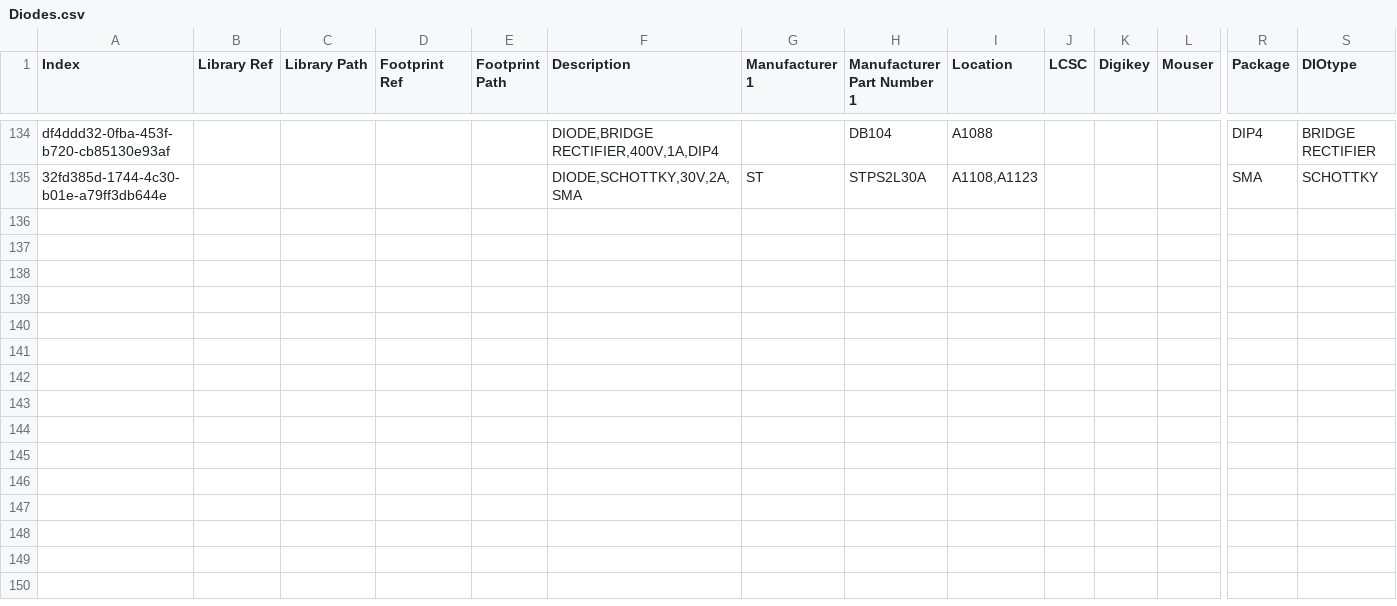
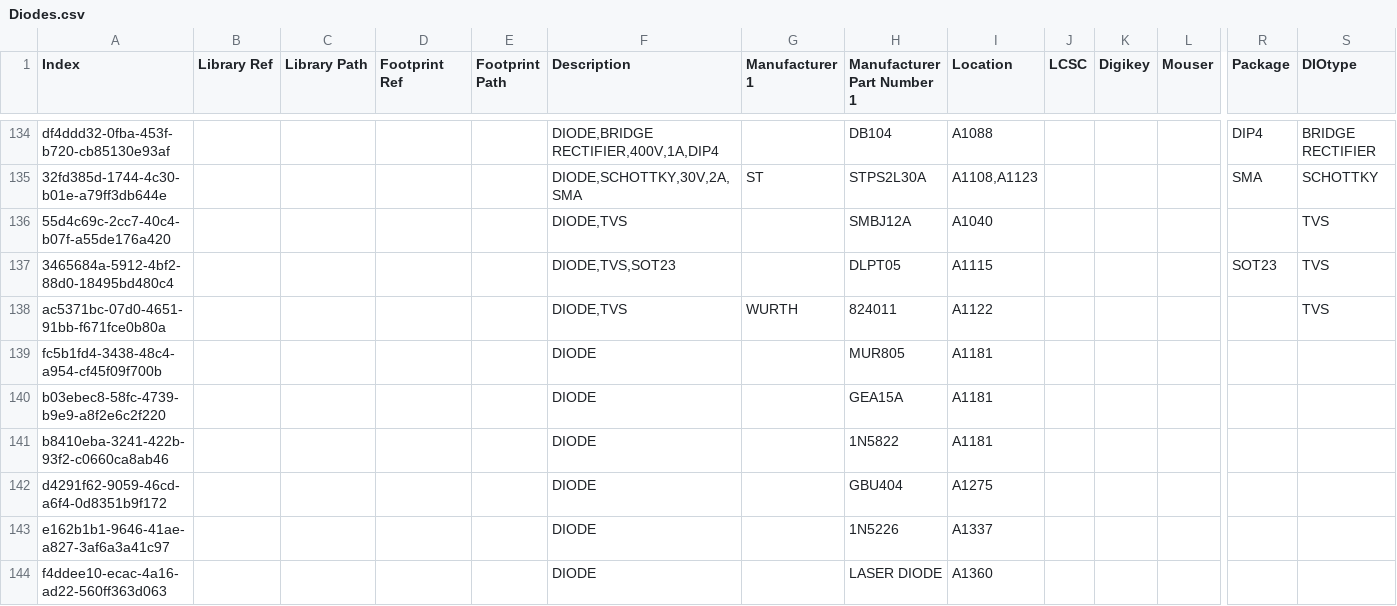
Before and after one commit to vincent-himpe/FullyRouted-Altium-Library, a CSV file: Diodes.csv, drawn as a sheet; only a part is shown, gaps mark what is left out; rows hold the shown columns only; the diff names each change by its address in the sheet, - before the commit and + after, or states it on an @@ line.

```diff
--- a/Diodes.csv
+++ b/Diodes.csv
+row 136: 55d4c69c-2cc7-40c4-b07f-a55de176a420 |  |  |  |  | DIODE,TVS |  | SMBJ12A | A1040 |  |  |  |  | TVS
+row 137: 3465684a-5912-4bf2-88d0-18495bd480c4 |  |  |  |  | DIODE,TVS,SOT23 |  | DLPT05 | A1115 |  |  |  | SOT23 | TVS
+row 138: ac5371bc-07d0-4651-91bb-f671fce0b80a |  |  |  |  | DIODE,TVS | WURTH | 824011 | A1122 |  |  |  |  | TVS
+row 139: fc5b1fd4-3438-48c4-a954-cf45f09f700b |  |  |  |  | DIODE |  | MUR805 | A1181
+row 140: b03ebec8-58fc-4739-b9e9-a8f2e6c2f220 |  |  |  |  | DIODE |  | GEA15A | A1181
+row 141: b8410eba-3241-422b-93f2-c0660ca8ab46 |  |  |  |  | DIODE |  | 1N5822 | A1181
+row 142: d4291f62-9059-46cd-a6f4-0d8351b9f172 |  |  |  |  | DIODE |  | GBU404 | A1275
+row 143: e162b1b1-9646-41ae-a827-3af6a3a41c97 |  |  |  |  | DIODE |  | 1N5226 | A1337
+row 144: f4ddee10-ecac-4a16-ad22-560ff363d063 |  |  |  |  | DIODE |  | LASER DIODE | A1360
```
Also changed, not shown: 24 other files.
